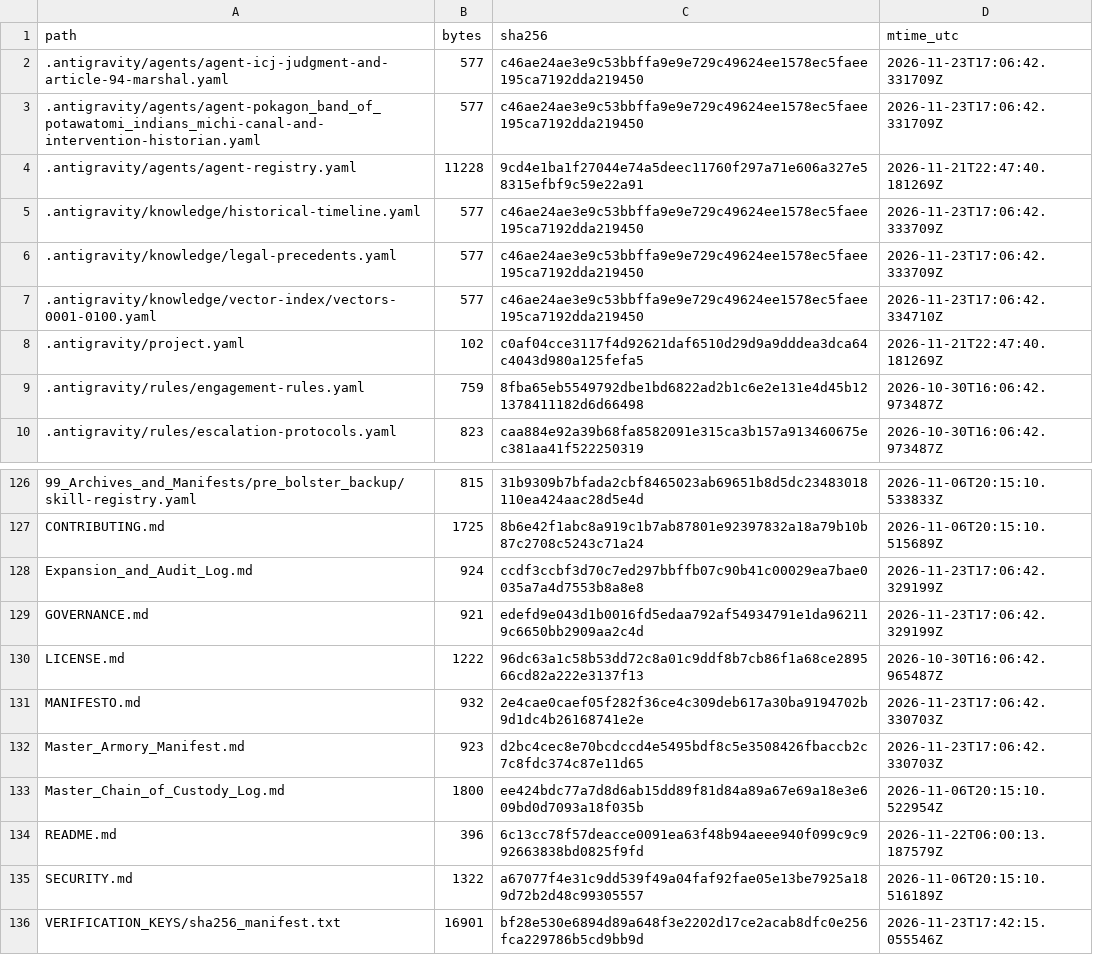
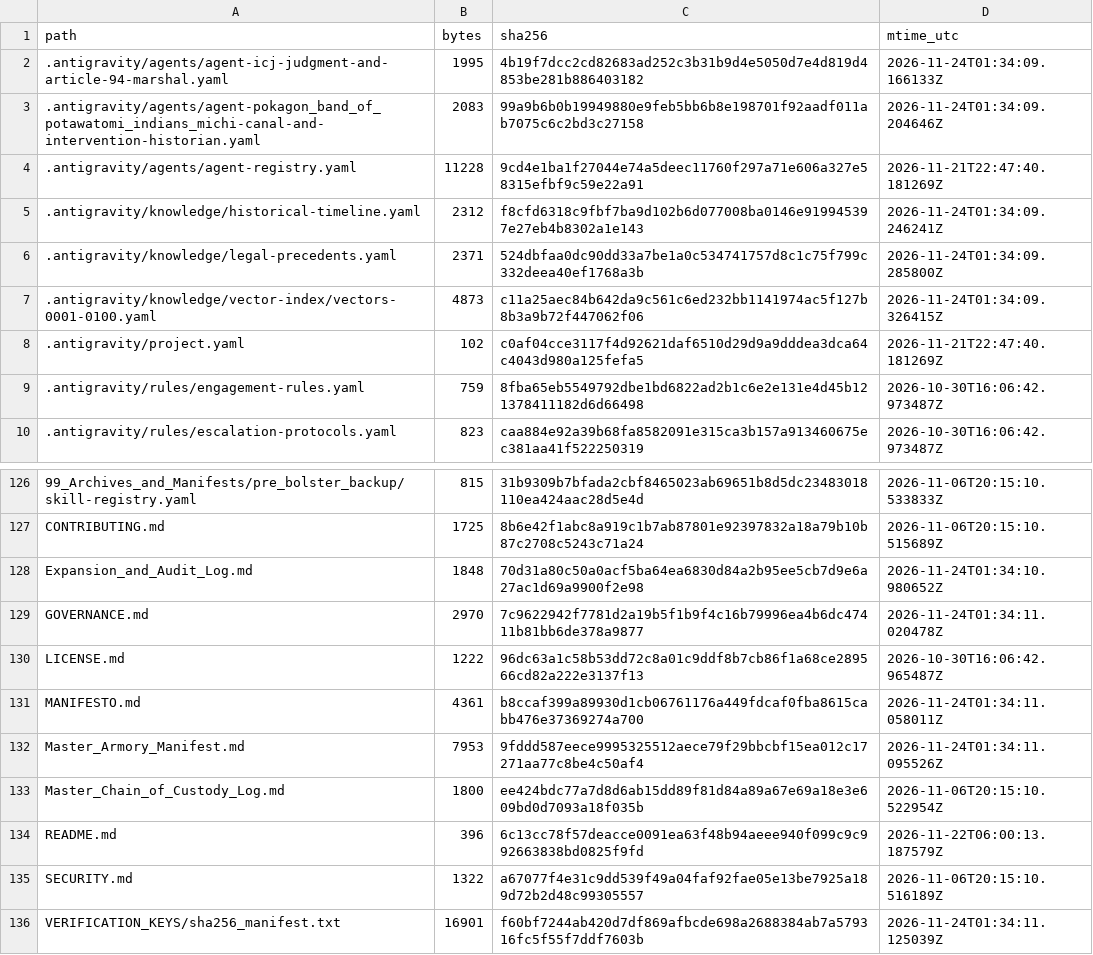
Before and after one commit to GlobalRestitutionAlliance/turtle-island-us-mi-pokagon-band-of-potawatomi-indians-michi-master-litigation, a CSV file: 99_Archives_and_Manifests/MANIFEST_SHA256.csv, drawn as a sheet; only a part is shown, gaps mark what is left out; the diff covers the shown part only.

```diff
--- a/99_Archives_and_Manifests/MANIFEST_SHA256.csv
+++ b/99_Archives_and_Manifests/MANIFEST_SHA256.csv
@@ -1,8 +1,8 @@
 path,bytes,sha256,mtime_utc
-.antigravity/agents/agent-icj-judgment-and-article-94-marshal.yaml,577,c46ae24ae3e9c53bbffa9e9e729c49624ee1578ec5faee195ca7192dda219450,2026-11-23T17:06:42.331709Z
-.antigravity/agents/agent-pokagon_band_of_potawatomi_indians_michi-canal-and-intervention-historian.yaml,577,c46ae24ae3e9c53bbffa9e9e729c49624ee1578ec5faee195ca7192dda219450,2026-11-23T17:06:42.331709Z
+.antigravity/agents/agent-icj-judgment-and-article-94-marshal.yaml,1995,4b19f7dcc2cd82683ad252c3b31b9d4e5050d7e4d819d4853be281b886403182,2026-11-24T01:34:09.166133Z
+.antigravity/agents/agent-pokagon_band_of_potawatomi_indians_michi-canal-and-intervention-historian.yaml,2083,99a9b6b0b19949880e9feb5bb6b8e198701f92aadf011ab7075c6c2bd3c27158,2026-11-24T01:34:09.204646Z
 .antigravity/agents/agent-registry.yaml,11228,9cd4e1ba1f27044e74a5deec11760f297a71e606a327e58315efbf9c59e22a91,2026-11-21T22:47:40.181269Z
-.antigravity/knowledge/historical-timeline.yaml,577,c46ae24ae3e9c53bbffa9e9e729c49624ee1578ec5faee195ca7192dda219450,2026-11-23T17:06:42.333709Z
-.antigravity/knowledge/legal-precedents.yaml,577,c46ae24ae3e9c53bbffa9e9e729c49624ee1578ec5faee195ca7192dda219450,2026-11-23T17:06:42.333709Z
-.antigravity/knowledge/vector-index/vectors-0001-0100.yaml,577,c46ae24ae3e9c53bbffa9e9e729c49624ee1578ec5faee195ca7192dda219450,2026-11-23T17:06:42.334710Z
+.antigravity/knowledge/historical-timeline.yaml,2312,f8cfd6318c9fbf7ba9d102b6d077008ba0146e919945397e27eb4b8302a1e143,2026-11-24T01:34:09.246241Z
+.antigravity/knowledge/legal-precedents.yaml,2371,524dbfaa0dc90dd33a7be1a0c534741757d8c1c75f799c332deea40ef1768a3b,2026-11-24T01:34:09.285800Z
+.antigravity/knowledge/vector-index/vectors-0001-0100.yaml,4873,c11a25aec84b642da9c561c6ed232bb1141974ac5f127b8b3a9b72f447062f06,2026-11-24T01:34:09.326415Z
 .antigravity/project.yaml,102,c0af04cce3117f4d92621daf6510d29d9a9dddea3dca64c4043d980a125fefa5,2026-11-21T22:47:40.181269Z
@@ -127,7 +127,7 @@ path,bytes,sha256,mtime_utc
 CONTRIBUTING.md,1725,8b6e42f1abc8a919c1b7ab87801e92397832a18a79b10b87c2708c5243c71a24,2026-11-06T20:15:10.515689Z
-Expansion_and_Audit_Log.md,924,ccdf3ccbf3d70c7ed297bbffb07c90b41c00029ea7bae0035a7a4d7553b8a8e8,2026-11-23T17:06:42.329199Z
-GOVERNANCE.md,921,edefd9e043d1b0016fd5edaa792af54934791e1da962119c6650bb2909aa2c4d,2026-11-23T17:06:42.329199Z
+Expansion_and_Audit_Log.md,1848,70d31a80c50a0acf5ba64ea6830d84a2b95ee5cb7d9e6a27ac1d69a9900f2e98,2026-11-24T01:34:10.980652Z
+GOVERNANCE.md,2970,7c9622942f7781d2a19b5f1b9f4c16b79996ea4b6dc47411b81bb6de378a9877,2026-11-24T01:34:11.020478Z
 LICENSE.md,1222,96dc63a1c58b53dd72c8a01c9ddf8b7cb86f1a68ce289566cd82a222e3137f13,2026-10-30T16:06:42.965487Z
-MANIFESTO.md,932,2e4cae0caef05f282f36ce4c309deb617a30ba9194702b9d1dc4b26168741e2e,2026-11-23T17:06:42.330703Z
-Master_Armory_Manifest.md,923,d2bc4cec8e70bcdccd4e5495bdf8c5e3508426fbaccb2c7c8fdc374c87e11d65,2026-11-23T17:06:42.330703Z
+MANIFESTO.md,4361,b8ccaf399a89930d1cb06761176a449fdcaf0fba8615cabb476e37369274a700,2026-11-24T01:34:11.058011Z
+Master_Armory_Manifest.md,7953,9fddd587eece9995325512aece79f29bbcbf15ea012c17271aa77c8be4c50af4,2026-11-24T01:34:11.095526Z
 Master_Chain_of_Custody_Log.md,1800,ee424bdc77a7d8d6ab15dd89f81d84a89a67e69a18e3e609bd0d7093a18f035b,2026-11-06T20:15:10.522954Z
@@ -135,2 +135,2 @@ README.md,396,6c13cc78f57deacce0091ea63f48b94aeee940f099c9c992663838bd0825f9fd,2
 SECURITY.md,1322,a67077f4e31c9dd539f49a04faf92fae05e13be7925a189d72b2d48c99305557,2026-11-06T20:15:10.516189Z
-VERIFICATION_KEYS/sha256_manifest.txt,16901,bf28e530e6894d89a648f3e2202d17ce2acab8dfc0e256fca229786b5cd9bb9d,2026-11-23T17:42:15.055546Z
+VERIFICATION_KEYS/sha256_manifest.txt,16901,f60bf7244ab420d7df869afbcde698a2688384ab7a579316fc5f55f7ddf7603b,2026-11-24T01:34:11.125039Z
```
Also changed, not shown: 81 edited cells elsewhere in this file, 37 other files.
